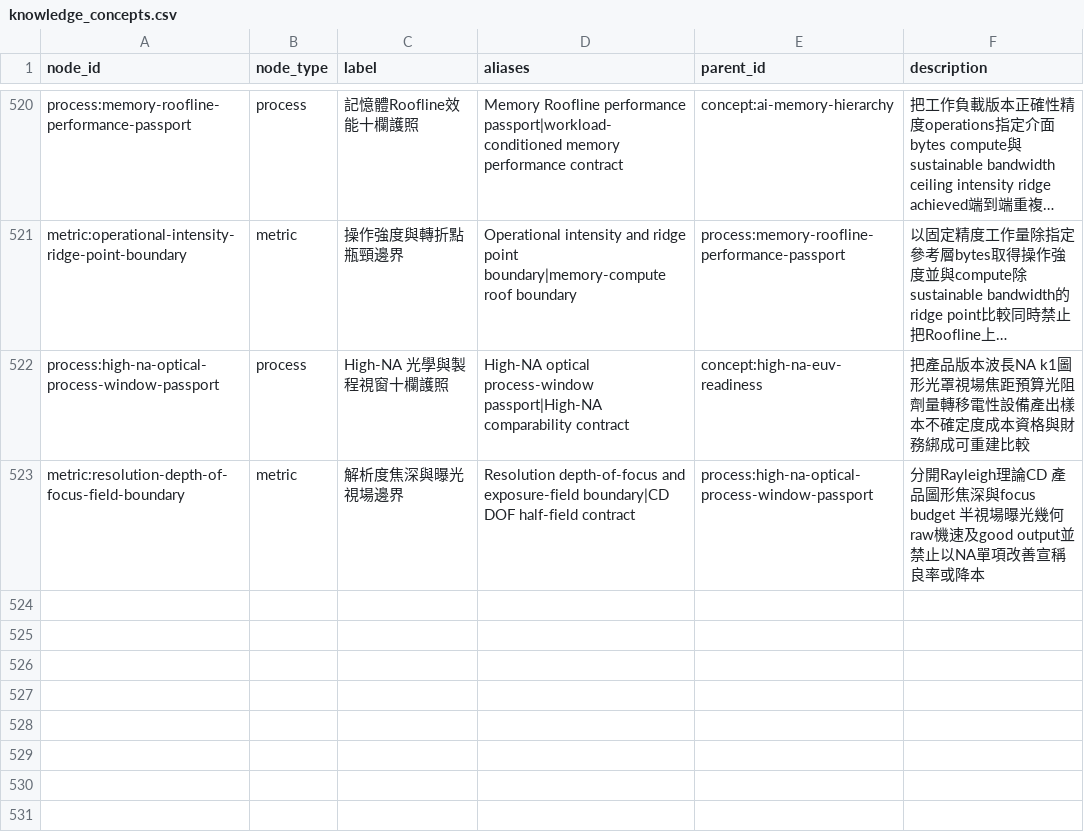
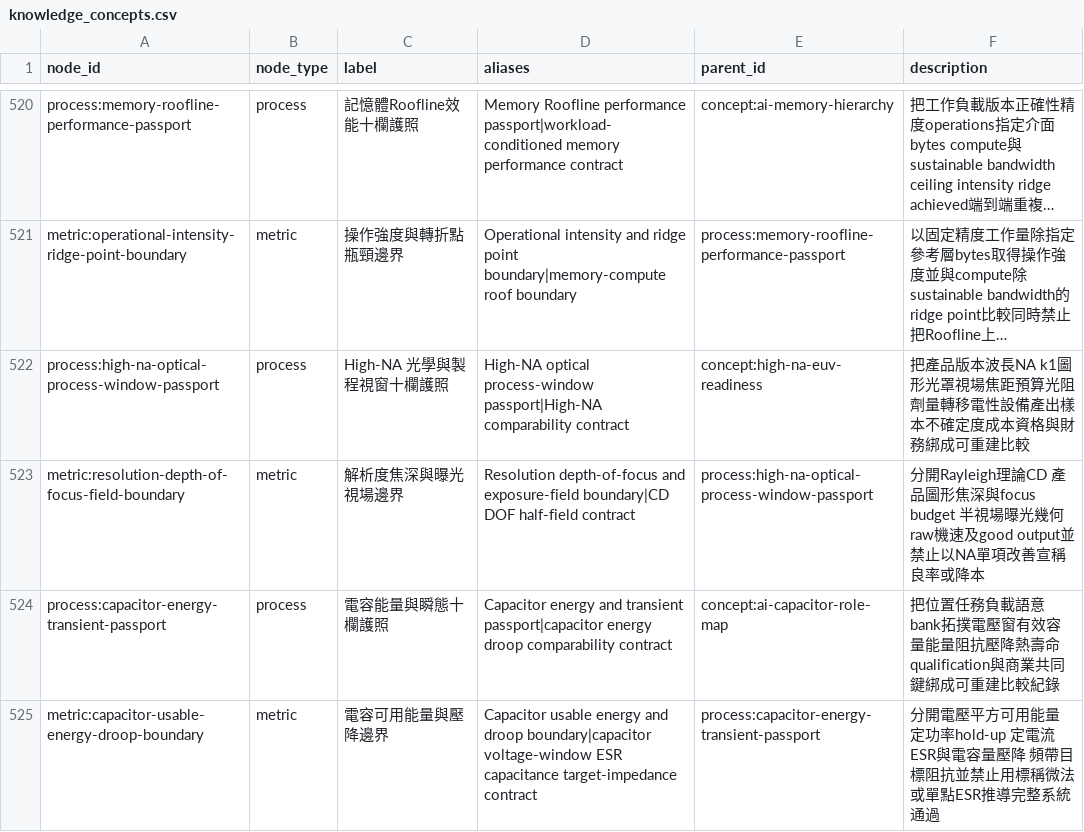
Before and after one commit to DennisLiuCk/strong-weak-scanner, a CSV file: config/knowledge_concepts.csv, drawn as a sheet; only a part is shown, gaps mark what is left out; long unchanged cells end in …; the diff names each change by its address in the sheet, - before the commit and + after, or states it on an @@ line.

```diff
--- a/config/knowledge_concepts.csv
+++ b/config/knowledge_concepts.csv
+row 524: process:capacitor-energy-transient-passport | process | 電容能量與瞬態十欄護照 | Capacitor energy and transient passport|capacitor energy droop comparability contract | concept:ai-capacitor-role-map | 把位置任務負載語意bank拓撲電壓窗有效容量能量阻抗壓降熱壽命qualification與商業共同鍵綁成可重建比較紀錄
+row 525: metric:capacitor-usable-energy-droop-boundary | metric | 電容可用能量與壓降邊界 | Capacitor usable energy and droop boundary|capacitor voltage-window ESR capacitance target-impedance contract | process:capacitor-energy-transient-passport | 分開電壓平方可用能量 定功率hold-up 定電流ESR與電容量壓降 頻帶目標阻抗並禁止用標稱微法或單點ESR推導完整系統通過
```
Also changed, not shown: notes/research_method_reviews/monitor_reviews.csv, notes/research_topics/scan_log.csv, 5 other files.
